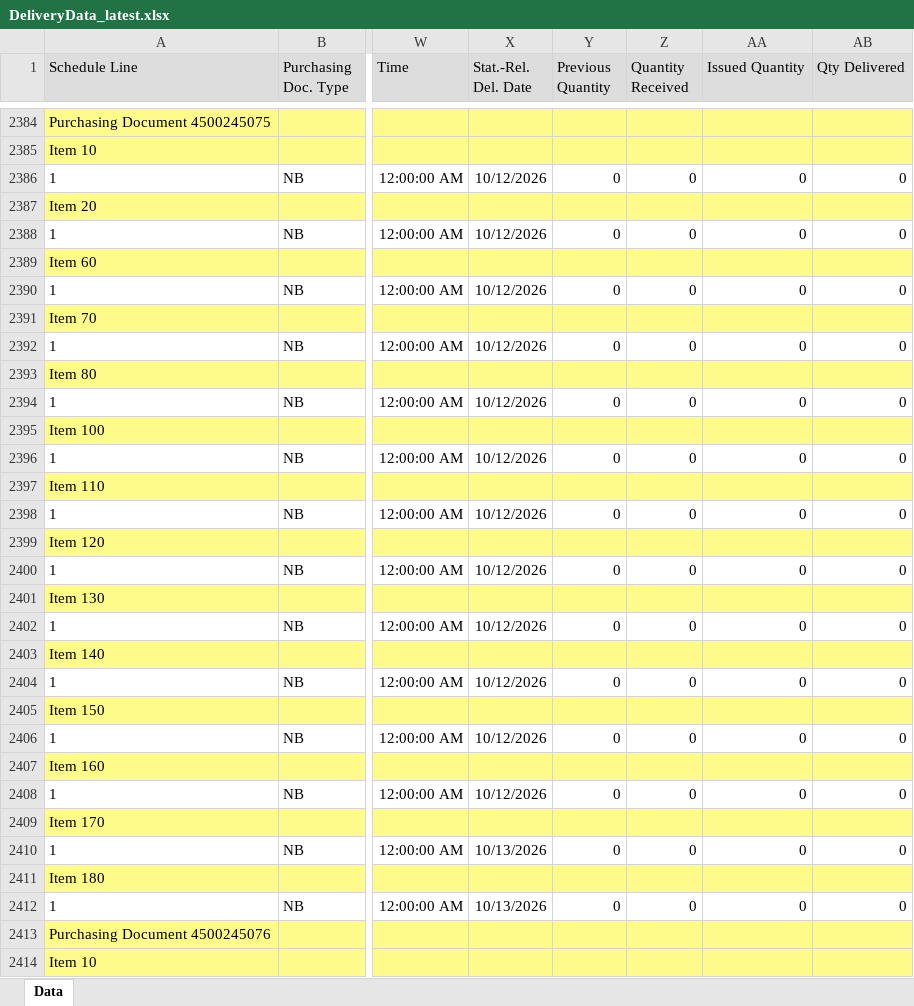
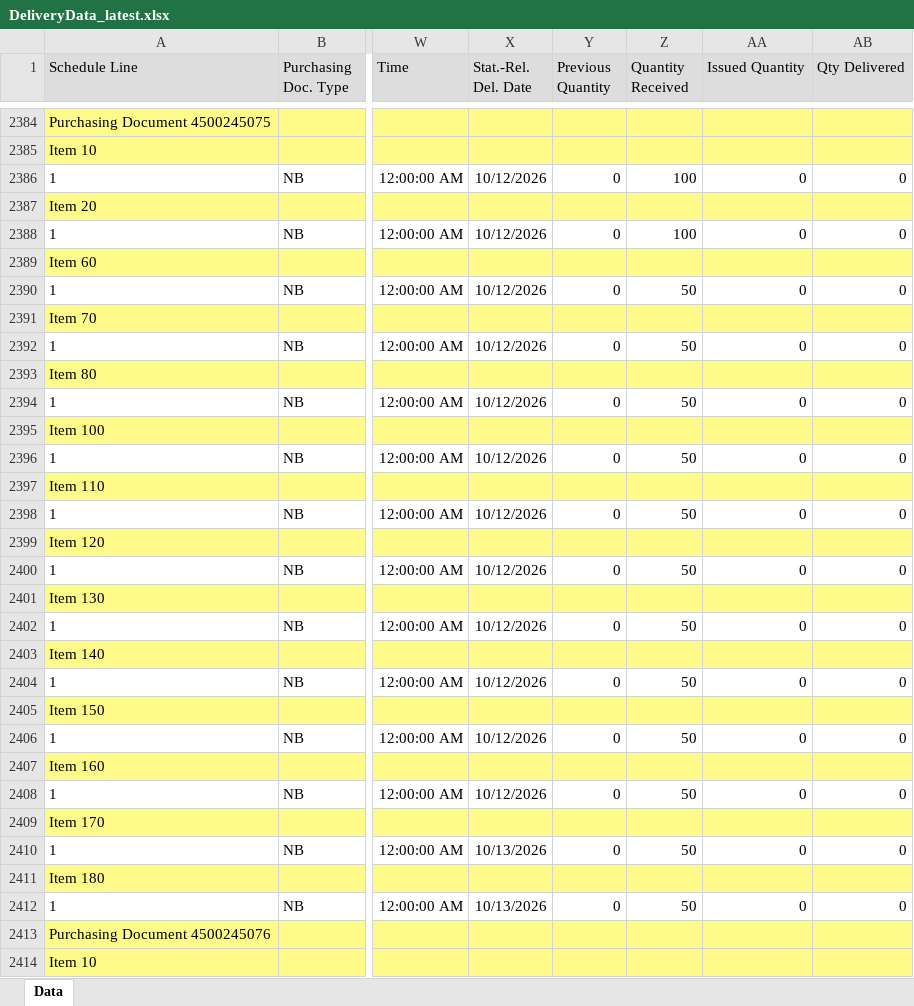
Before and after one commit to wjdwlals9545-arch/pbk-warehouse, an Excel workbook: public/data/DeliveryData_latest.xlsx, sheet Data, drawn as a sheet; only a part is shown, gaps mark what is left out; values as stored, in another font and other column widths than the file's, no borders; charts and pictures not drawn; the diff names each change by its address in the sheet, - before the commit and + after, or states it on an @@ line.

Commit message:
Auto-update DeliveryData_latest.xlsx

```diff
--- a/public/data/DeliveryData_latest.xlsx (sheet Data)
+++ b/public/data/DeliveryData_latest.xlsx (sheet Data)
-Z2386 (Quantity Received): 0
+Z2386 (Quantity Received): 100
-Z2388 (Quantity Received): 0
+Z2388 (Quantity Received): 100
-Z2390 (Quantity Received): 0
+Z2390 (Quantity Received): 50
-Z2392 (Quantity Received): 0
+Z2392 (Quantity Received): 50
-Z2394 (Quantity Received): 0
+Z2394 (Quantity Received): 50
-Z2396 (Quantity Received): 0
+Z2396 (Quantity Received): 50
-Z2398 (Quantity Received): 0
+Z2398 (Quantity Received): 50
-Z2400 (Quantity Received): 0
+Z2400 (Quantity Received): 50
-Z2402 (Quantity Received): 0
+Z2402 (Quantity Received): 50
-Z2404 (Quantity Received): 0
+Z2404 (Quantity Received): 50
-Z2406 (Quantity Received): 0
+Z2406 (Quantity Received): 50
-Z2408 (Quantity Received): 0
+Z2408 (Quantity Received): 50
-Z2410 (Quantity Received): 0
+Z2410 (Quantity Received): 50
-Z2412 (Quantity Received): 0
+Z2412 (Quantity Received): 50
```
Also changed, not shown: 4 other files.
